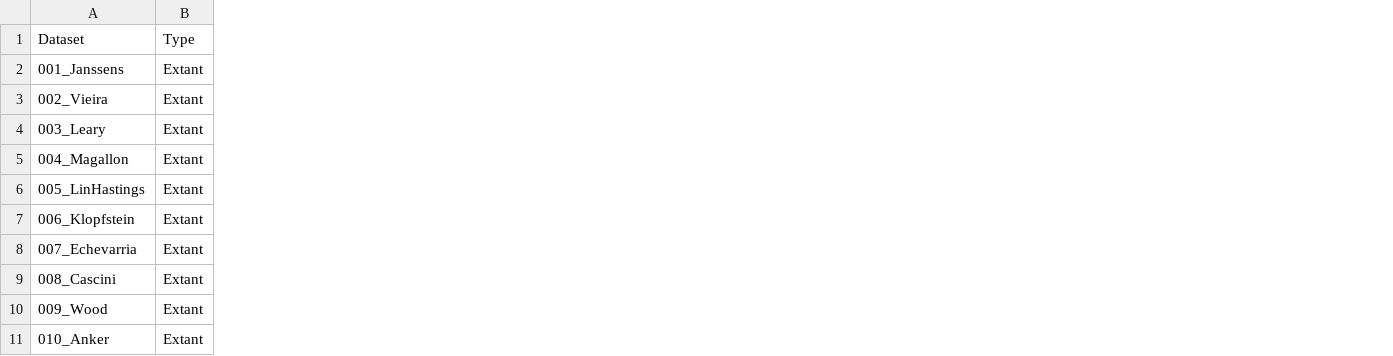
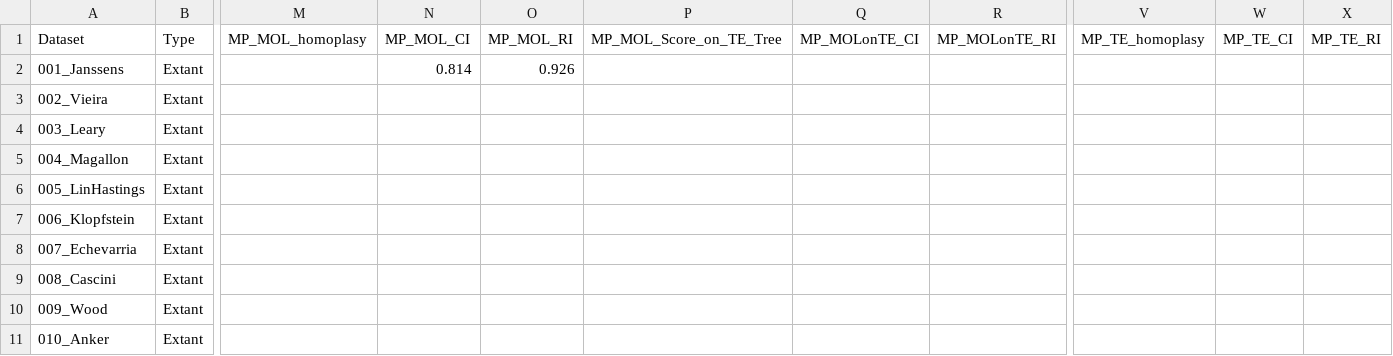
Before and after one commit to dnakamuraz/MOLvsTE, a CSV file: Dataset_R_q123_08-25.csv, drawn as a sheet; only a part is shown, gaps mark what is left out; the diff names each change by its address in the sheet, - before the commit and + after, or states it on an @@ line.

Commit message:
figures updated considering min and mean

```diff
--- a/Dataset_R_q123_08-25.csv
+++ b/Dataset_R_q123_08-25.csv
+column M (MP_MOL_homoplasy), empty
+column N (MP_MOL_CI), row 2: 0.814
+column O (MP_MOL_RI), row 2: 0.926
+column P (MP_MOL_Score_on_TE_Tree), empty
+column Q (MP_MOLonTE_CI), empty
+column R (MP_MOLonTE_RI), empty
+column V (MP_TE_homoplasy), empty
+column W (MP_TE_CI), empty
+column X (MP_TE_RI), empty
```
Also changed, not shown: 20 other files.
